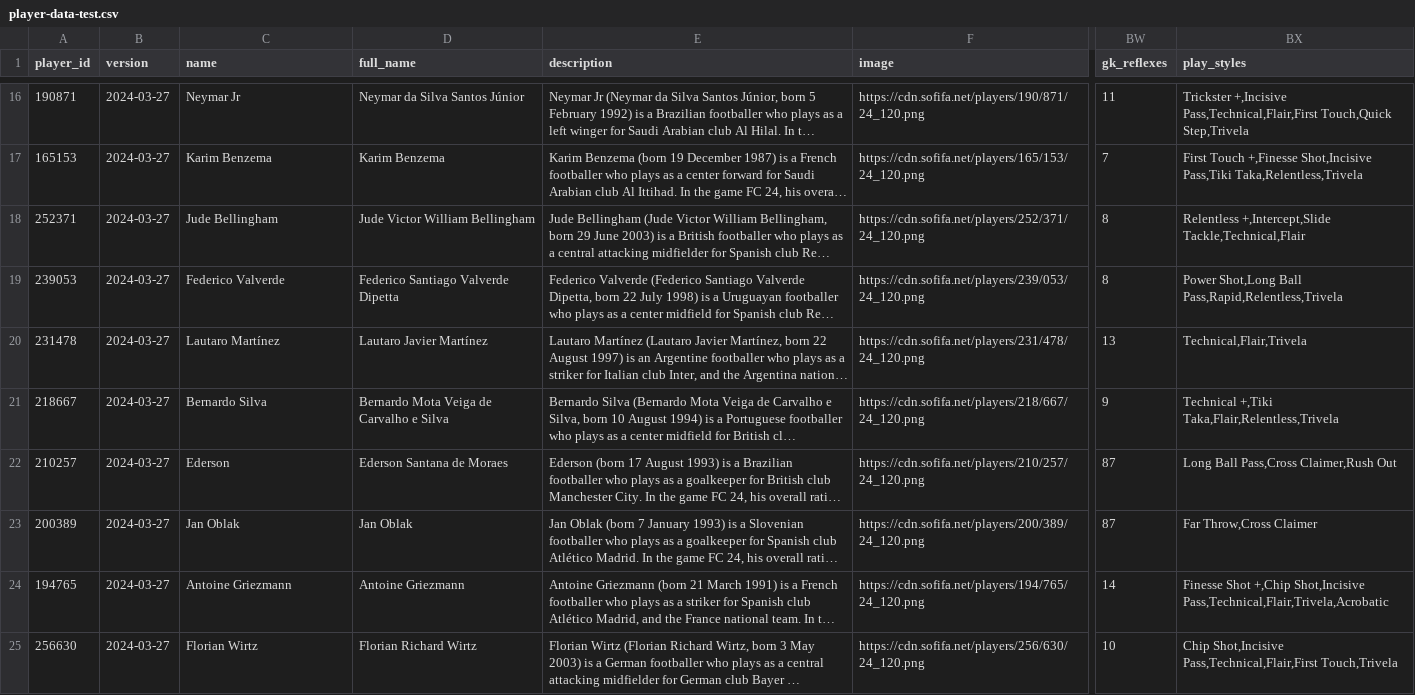
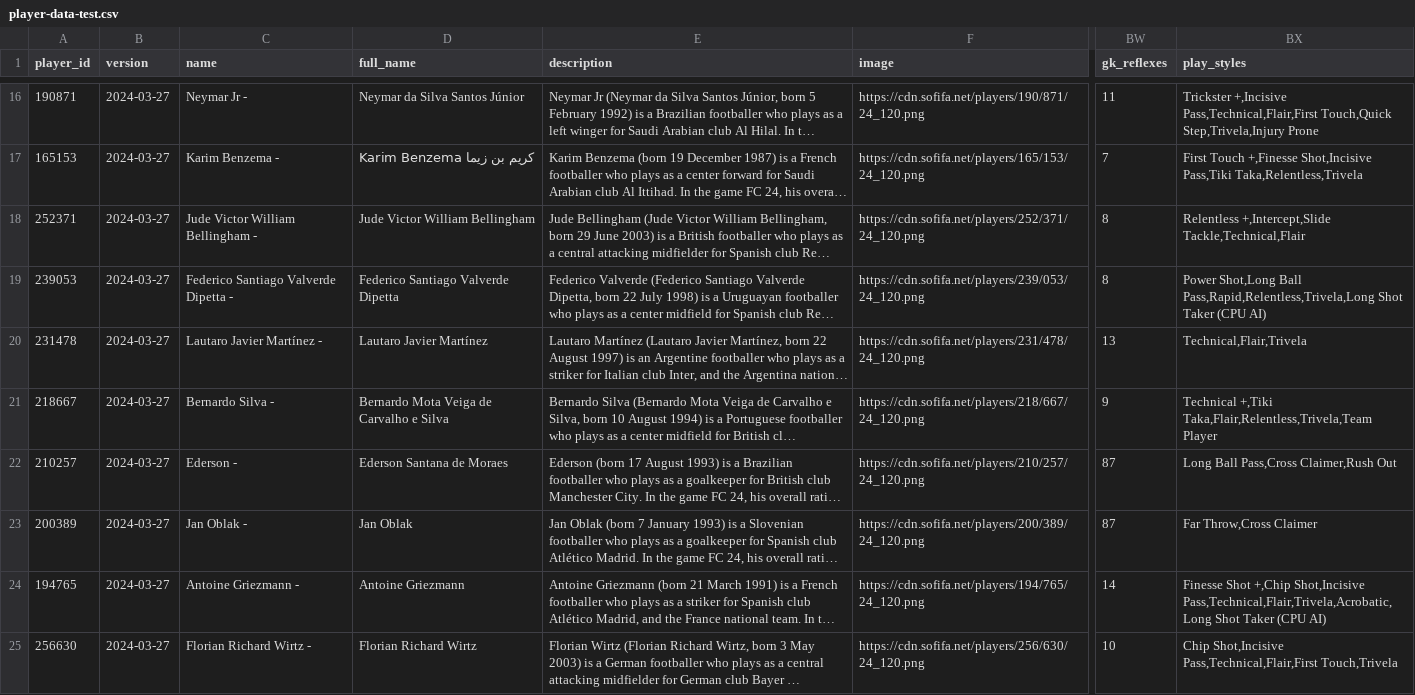
Before and after one commit to prashantghimire/sofifa-web-scraper, a CSV file: output/player-data-test.csv, drawn as a sheet; only a part is shown, gaps mark what is left out; long unchanged cells end in …; the diff covers the shown part only; the diff names each change by its address in the sheet, - before the commit and + after, or states it on an @@ line.

```diff
--- a/output/player-data-test.csv
+++ b/output/player-data-test.csv
-C16 (name): Neymar Jr
+C16 (name): Neymar Jr -
-BX16 (play_styles): …Pass,Technical,Flair,First Touch,Quick Step,Trivela
+BX16 (play_styles): …Pass,Technical,Flair,First Touch,Quick Step,Trivela,Injury Prone
-C17 (name): Karim Benzema
+C17 (name): Karim Benzema -
-D17 (full_name): Karim Benzema
+D17 (full_name): Karim Benzema كريم بن زيما
-C18 (name): Jude Bellingham
+C18 (name): Jude Victor William Bellingham -
-C19 (name): Federico Valverde
+C19 (name): Federico Santiago Valverde Dipetta -
-BX19 (play_styles): …Shot,Long Ball Pass,Rapid,Relentless,Trivela
+BX19 (play_styles): …Shot,Long Ball Pass,Rapid,Relentless,Trivela,Long Shot Taker (CPU AI)
-C20 (name): Lautaro Martínez
+C20 (name): Lautaro Javier Martínez -
-C21 (name): Bernardo Silva
+C21 (name): Bernardo Silva -
-BX21 (play_styles): Technical +,Tiki Taka,Flair,Relentless,Trivela
+BX21 (play_styles): Technical +,Tiki Taka,Flair,Relentless,Trivela,Team Player
-C22 (name): Ederson
+C22 (name): Ederson -
-C23 (name): Jan Oblak
+C23 (name): Jan Oblak -
-C24 (name): Antoine Griezmann
+C24 (name): Antoine Griezmann -
-BX24 (play_styles): …+,Chip Shot,Incisive Pass,Technical,Flair,Trivela,Acrobatic
+BX24 (play_styles): …+,Chip Shot,Incisive Pass,Technical,Flair,Trivela,Acrobatic,Long Shot Taker (CPU AI)
-C25 (name): Florian Wirtz
+C25 (name): Florian Richard Wirtz -
```
Also changed, not shown: 116 edited cells elsewhere in this file, 1 other file.
